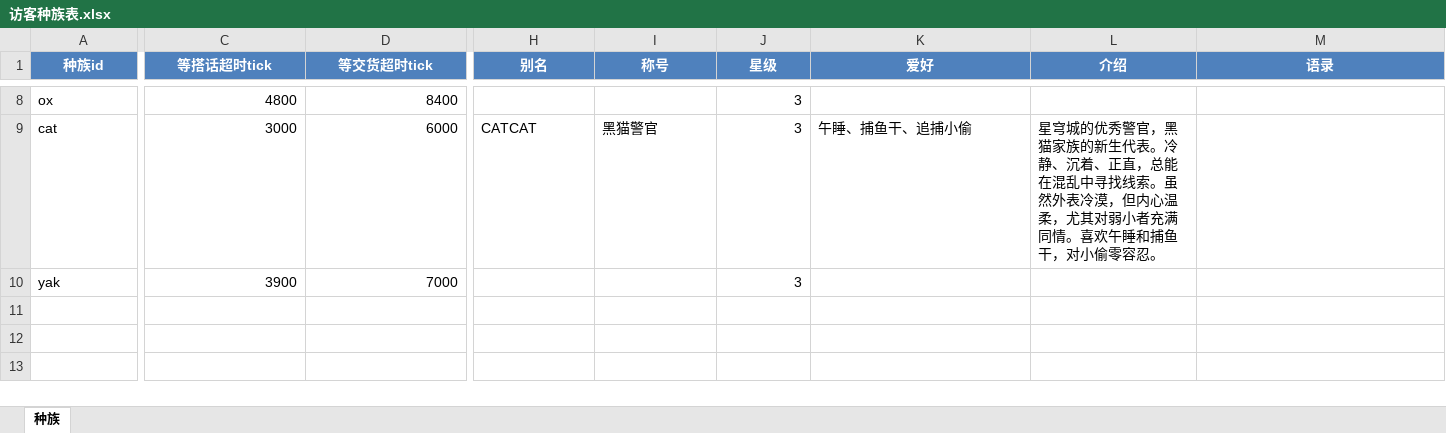
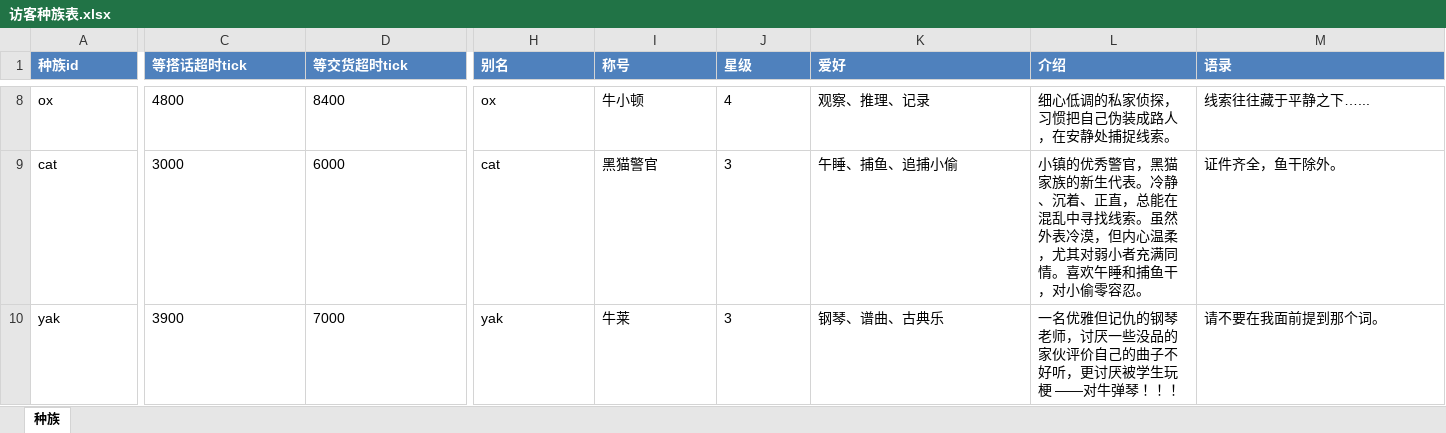
Before and after one commit to CsOHQAQ/2026MasterHouse, an Excel workbook: Excel/访客种族表.xlsx, sheet 种族, drawn as a sheet; only a part is shown, gaps mark what is left out; values as stored, in another font and other column widths than the file's, no borders; the diff covers the shown part only; the diff names each change by its address in the sheet, - before the commit and + after, or states it on an @@ line.

```diff
--- a/Excel/访客种族表.xlsx (sheet 种族)
+++ b/Excel/访客种族表.xlsx (sheet 种族)
-A1:M1 alignment: center
+A1:M1 alignment: left
-C8:D10 alignment: right
+C8:D10 alignment: left
-H8 (别名): (empty)
+H8 (别名): ox
-I8 (称号): (empty)
+I8 (称号): 牛小顿
-J8:J10 alignment: right
+J8:J10 alignment: left
-J8 (星级): 3
+J8 (星级): 4
-K8 (爱好): (empty)
+K8 (爱好): 观察、推理、记录
-L8 (介绍): (empty)
+L8 (介绍): 细心低调的私家侦探，习惯把自己伪装成路人，在安静处捕捉线索。
-M8 (语录): (empty)
+M8 (语录): 线索往往藏于平静之下…...
-H9 (别名): CATCAT
+H9 (别名): cat
-K9 (爱好): 午睡、捕鱼干、追捕小偷
+K9 (爱好): 午睡、捕鱼、追捕小偷
-L9 (介绍): 星穹城的优秀警…
+L9 (介绍): 小镇的优秀警…
-M9 (语录): (empty)
+M9 (语录): 证件齐全，鱼干除外。
-H10 (别名): (empty)
+H10 (别名): yak
-I10 (称号): (empty)
+I10 (称号): 牛莱
-K10 (爱好): (empty)
+K10 (爱好): 钢琴、谱曲、古典乐
-L10 (介绍): (empty)
+L10 (介绍): 一名优雅但记仇的钢琴老师，讨厌一些没品的家伙评价自己的曲子不好听，更讨厌被学生玩梗 ——对牛弹琴 ！！！
-M10 (语录): (empty)
+M10 (语录): 请不要在我面前提到那个词。
```
Also changed, not shown: 27 edited cells and cell formats elsewhere in this sheet, 1 other file.
